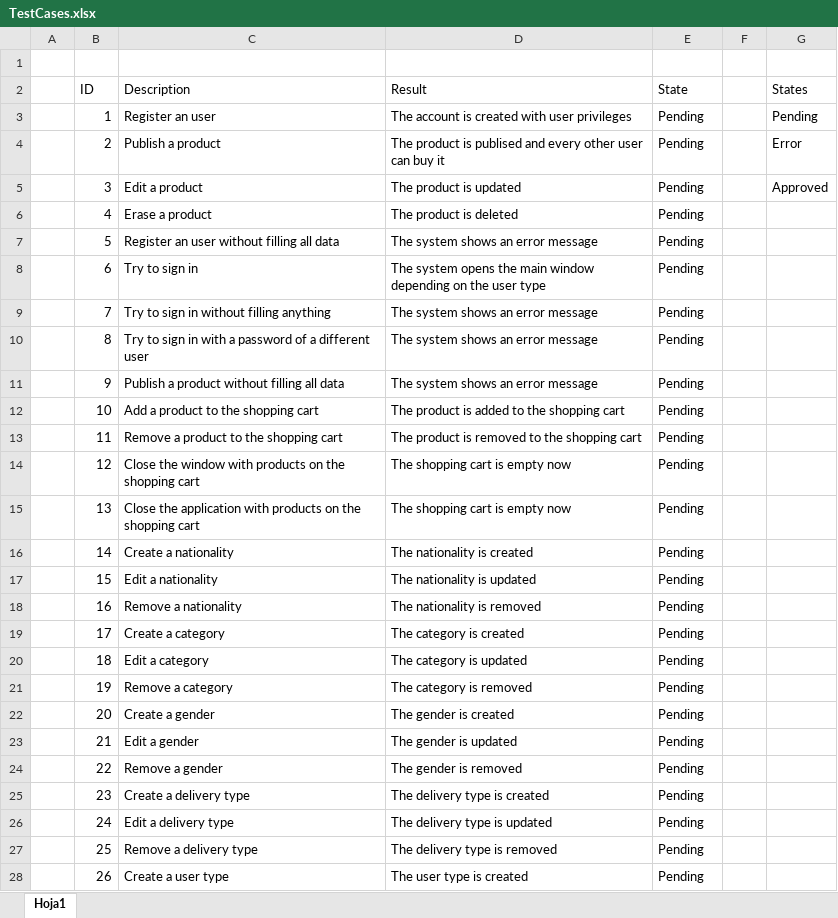
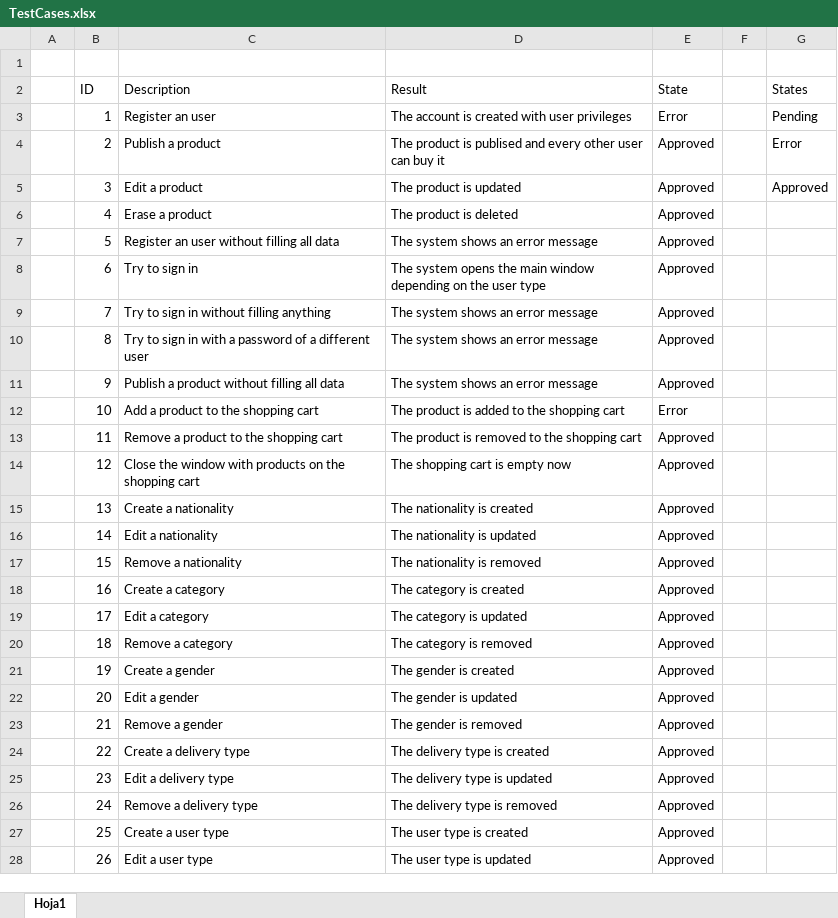
Before and after one commit to Rey86/Proyecto_Bases_2, an Excel workbook: Documents/TestCases.xlsx, sheet Hoja1, drawn as a sheet; only a part is shown; values as stored, in another font and other column widths than the file's, no borders; conditional formats not drawn; the diff covers the shown part only; the diff names each change by its address in the sheet, - before the commit and + after, or states it on an @@ line.

```diff
--- a/Documents/TestCases.xlsx (sheet Hoja1)
+++ b/Documents/TestCases.xlsx (sheet Hoja1)
-E3 (State): Pending
+E3 (State): Error
-E4:E11 (State): Pending
+E4:E11 (State): Approved
-E12 (State): Pending
+E12 (State): Error
-E13:E28 (State): Pending
+E13:E28 (State): Approved
-C15 (Description): Close the application with products on the shopping cart
+C15 (Description): Create a nationality
-D15 (Result): The shopping cart is empty now
+D15 (Result): The nationality is created
-C16 (Description): Create a nationality
+C16 (Description): Edit a nationality
-D16 (Result): The nationality is created
+D16 (Result): The nationality is updated
-C17 (Description): Edit a nationality
+C17 (Description): Remove a nationality
-D17 (Result): The nationality is updated
+D17 (Result): The nationality is removed
-C18 (Description): Remove a nationality
+C18 (Description): Create a category
-D18 (Result): The nationality is removed
+D18 (Result): The category is created
-C19 (Description): Create a category
+C19 (Description): Edit a category
-D19 (Result): The category is created
+D19 (Result): The category is updated
-C20 (Description): Edit a category
+C20 (Description): Remove a category
-D20 (Result): The category is updated
+D20 (Result): The category is removed
-C21 (Description): Remove a category
+C21 (Description): Create a gender
-D21 (Result): The category is removed
+D21 (Result): The gender is created
-C22 (Description): Create a gender
+C22 (Description): Edit a gender
-D22 (Result): The gender is created
+D22 (Result): The gender is updated
-C23 (Description): Edit a gender
+C23 (Description): Remove a gender
-D23 (Result): The gender is updated
+D23 (Result): The gender is removed
-C24 (Description): Remove a gender
+C24 (Description): Create a delivery type
-D24 (Result): The gender is removed
+D24 (Result): The delivery type is created
-C25 (Description): Create a delivery type
+C25 (Description): Edit a delivery type
-D25 (Result): The delivery type is created
+D25 (Result): The delivery type is updated
-C26 (Description): Edit a delivery type
+C26 (Description): Remove a delivery type
-D26 (Result): The delivery type is updated
+D26 (Result): The delivery type is removed
-C27 (Description): Remove a delivery type
+C27 (Description): Create a user type
-D27 (Result): The delivery type is removed
+D27 (Result): The user type is created
-C28 (Description): Create a user type
+C28 (Description): Edit a user type
-D28 (Result): The user type is created
+D28 (Result): The user type is updated
```
Also changed, not shown: 2 removed rows and 98 edited cells elsewhere in this sheet.
